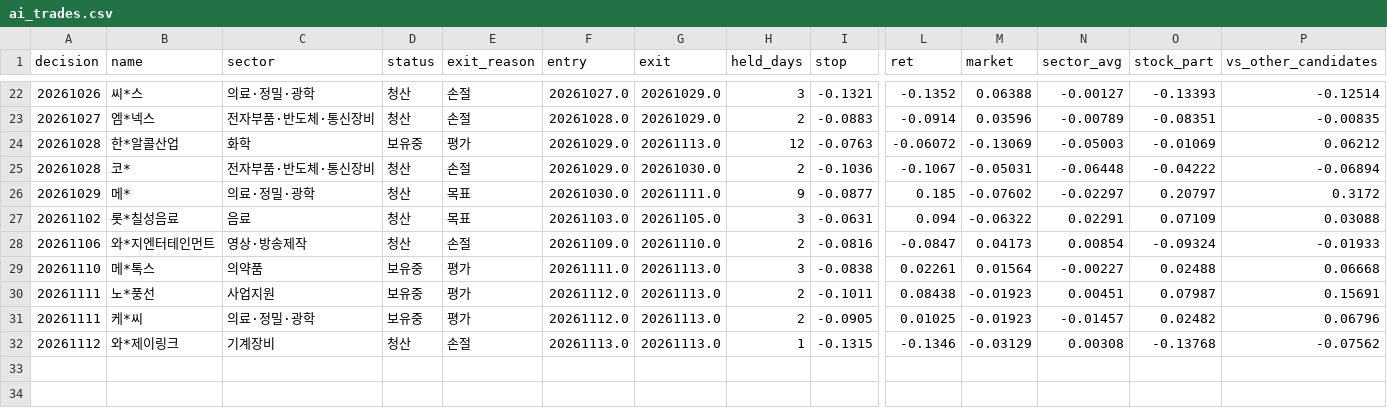
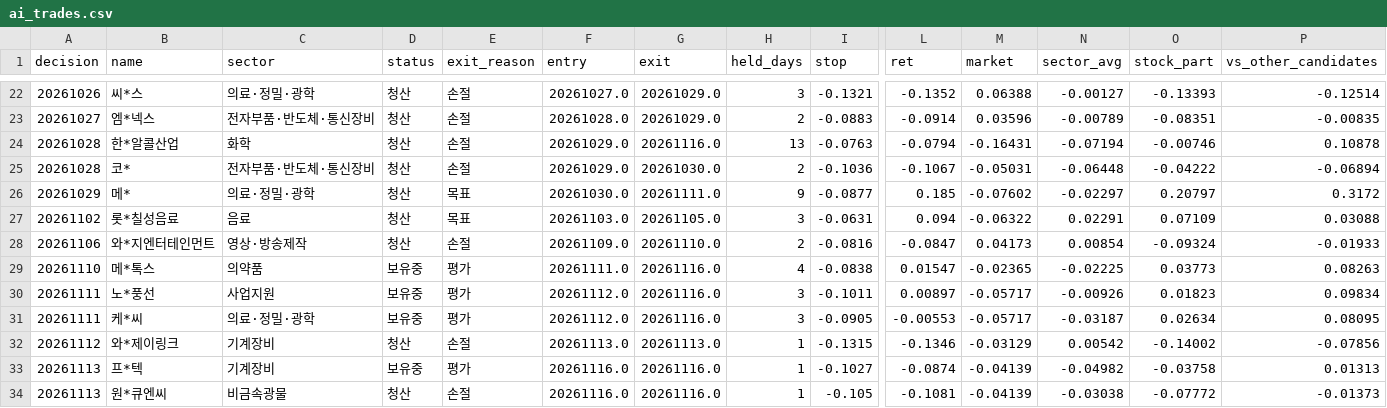
Before and after one commit to km81jik-gif/km81jik-gif.github.io, a CSV file: data/ai_trades.csv, drawn as a sheet; only a part is shown, gaps mark what is left out; rows hold the shown columns only; the diff names each change by its address in the sheet, - before the commit and + after, or states it on an @@ line.

```diff
--- a/data/ai_trades.csv
+++ b/data/ai_trades.csv
-D24 (status): 보유중
+D24 (status): 청산
-E24 (exit_reason): 평가
+E24 (exit_reason): 손절
-G24 (exit): 20261113.0
+G24 (exit): 20261116.0
-H24 (held_days): 12
+H24 (held_days): 13
-L24 (ret): -0.06072
+L24 (ret): -0.0794
-M24 (market): -0.13069
+M24 (market): -0.16431
-N24 (sector_avg): -0.05003
+N24 (sector_avg): -0.07194
-O24 (stock_part): -0.01069
+O24 (stock_part): -0.00746
-P24 (vs_other_candidates): 0.06212
+P24 (vs_other_candidates): 0.10878
-G29:G31 (exit): 20261113.0
+G29:G31 (exit): 20261116.0
-H29 (held_days): 3
+H29 (held_days): 4
-L29 (ret): 0.02261
+L29 (ret): 0.01547
-M29 (market): 0.01564
+M29 (market): -0.02365
-N29 (sector_avg): -0.00227
+N29 (sector_avg): -0.02225
-O29 (stock_part): 0.02488
+O29 (stock_part): 0.03773
-P29 (vs_other_candidates): 0.06668
+P29 (vs_other_candidates): 0.08263
-H30:H31 (held_days): 2
+H30:H31 (held_days): 3
-L30 (ret): 0.08438
+L30 (ret): 0.00897
-M30:M31 (market): -0.01923
+M30:M31 (market): -0.05717
-N30 (sector_avg): 0.00451
+N30 (sector_avg): -0.00926
-O30 (stock_part): 0.07987
+O30 (stock_part): 0.01823
-P30 (vs_other_candidates): 0.15691
+P30 (vs_other_candidates): 0.09834
-L31 (ret): 0.01025
+L31 (ret): -0.00553
-N31 (sector_avg): -0.01457
+N31 (sector_avg): -0.03187
-O31 (stock_part): 0.02482
+O31 (stock_part): 0.02634
-P31 (vs_other_candidates): 0.06796
+P31 (vs_other_candidates): 0.08095
-N32 (sector_avg): 0.00308
+N32 (sector_avg): 0.00542
-O32 (stock_part): -0.13768
+O32 (stock_part): -0.14002
-P32 (vs_other_candidates): -0.07562
+P32 (vs_other_candidates): -0.07856
+row 33: 20261113 | 프*텍 | 기계장비 | 보유중 | 평가 | 20261116.0 | 20261116.0 | 1 | -0.1027 | -0.0874 | -0.04139 | -0.04982 | -0.03758 | 0.01313
+row 34: 20261113 | 원*큐엔씨 | 비금속광물 | 청산 | 손절 | 20261116.0 | 20261116.0 | 1 | -0.105 | -0.1081 | -0.04139 | -0.03038 | -0.07772 | -0.01373
```
Also changed, not shown: data/ai_decisions.csv, 6 other files.
